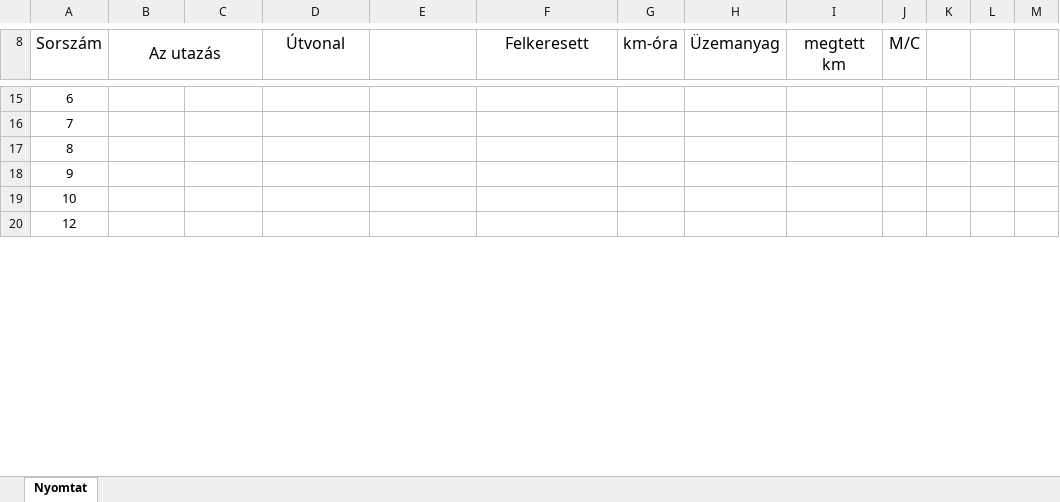
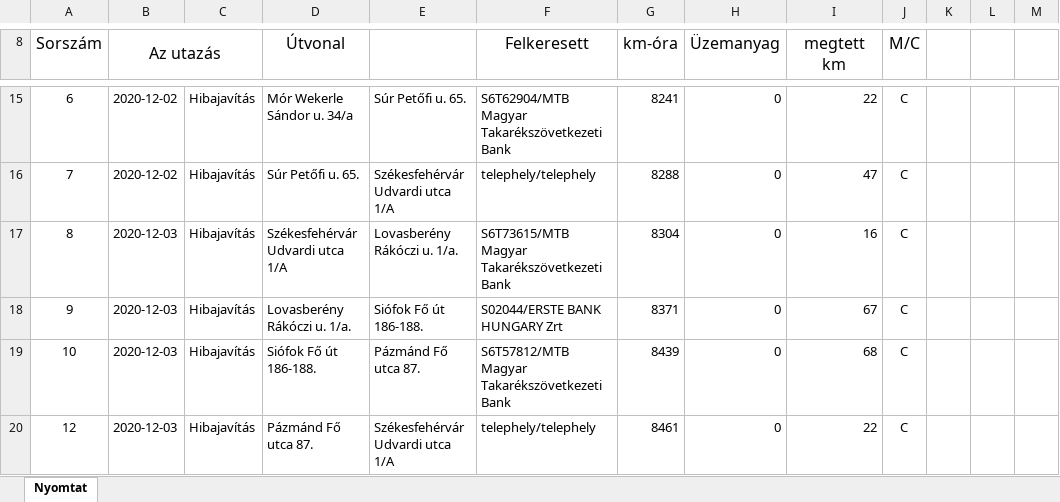
Before and after one commit to toketamas/UtnyilvantartoJava, an Excel workbook: 2020-12__Tőke_Tamás_SFX-576_gkelsz.xlsx, sheet Nyomtat, drawn as a sheet; only a part is shown, gaps mark what is left out; values as stored, in another font and other column widths than the file's, no borders; the diff covers the shown part only; the diff names each change by its address in the sheet, - before the commit and + after, or states it on an @@ line.

```diff
--- a/2020-12__Tőke_Tamás_SFX-576_gkelsz.xlsx (sheet Nyomtat)
+++ b/2020-12__Tőke_Tamás_SFX-576_gkelsz.xlsx (sheet Nyomtat)
-B15:B16 (Az utazás): (empty)
+B15:B16 (Az utazás): 2020-12-02
-C15:C20: (empty)
+C15:C20: Hibajavítás
-D15 (Útvonal): (empty)
+D15 (Útvonal): Mór Wekerle Sándor u. 34/a
-E15: (empty)
+E15: Súr Petőfi u. 65.
-F15 (Felkeresett): (empty)
+F15 (Felkeresett): S6T62904/MTB Magyar Takarékszövetkezeti Bank
-G15 (km-óra): (empty)
+G15 (km-óra): 8241
-H15:H20 (Üzemanyag): (empty)
+H15:H20 (Üzemanyag): 0
-I15 (megtett km): (empty)
+I15 (megtett km): 22
-J15:J20 (M/C): (empty)
+J15:J20 (M/C): C
-D16 (Útvonal): (empty)
+D16 (Útvonal): Súr Petőfi u. 65.
-E16: (empty)
+E16: Székesfehérvár Udvardi utca 1/A
-F16 (Felkeresett): (empty)
+F16 (Felkeresett): telephely/telephely
-G16 (km-óra): (empty)
+G16 (km-óra): 8288
-I16 (megtett km): (empty)
+I16 (megtett km): 47
-B17:B20 (Az utazás): (empty)
+B17:B20 (Az utazás): 2020-12-03
-D17 (Útvonal): (empty)
+D17 (Útvonal): Székesfehérvár Udvardi utca 1/A
-E17: (empty)
+E17: Lovasberény Rákóczi u. 1/a.
-F17 (Felkeresett): (empty)
+F17 (Felkeresett): S6T73615/MTB Magyar Takarékszövetkezeti Bank
-G17 (km-óra): (empty)
+G17 (km-óra): 8304
-I17 (megtett km): (empty)
+I17 (megtett km): 16
-D18 (Útvonal): (empty)
+D18 (Útvonal): Lovasberény Rákóczi u. 1/a.
-E18: (empty)
+E18: Siófok Fő út 186-188.
-F18 (Felkeresett): (empty)
+F18 (Felkeresett): S02044/ERSTE BANK HUNGARY Zrt
-G18 (km-óra): (empty)
+G18 (km-óra): 8371
-I18 (megtett km): (empty)
+I18 (megtett km): 67
-D19 (Útvonal): (empty)
+D19 (Útvonal): Siófok Fő út 186-188.
-E19: (empty)
+E19: Pázmánd Fő utca 87.
-F19 (Felkeresett): (empty)
+F19 (Felkeresett): S6T57812/MTB Magyar Takarékszövetkezeti Bank
-G19 (km-óra): (empty)
+G19 (km-óra): 8439
-I19 (megtett km): (empty)
+I19 (megtett km): 68
-D20 (Útvonal): (empty)
+D20 (Útvonal): Pázmánd Fő utca 87.
-E20: (empty)
+E20: Székesfehérvár Udvardi utca 1/A
-F20 (Felkeresett): (empty)
+F20 (Felkeresett): telephely/telephely
-G20 (km-óra): (empty)
+G20 (km-óra): 8461
-I20 (megtett km): (empty)
+I20 (megtett km): 22
```
Also changed, not shown: 87 edited cells elsewhere in this sheet, 5 other files.
